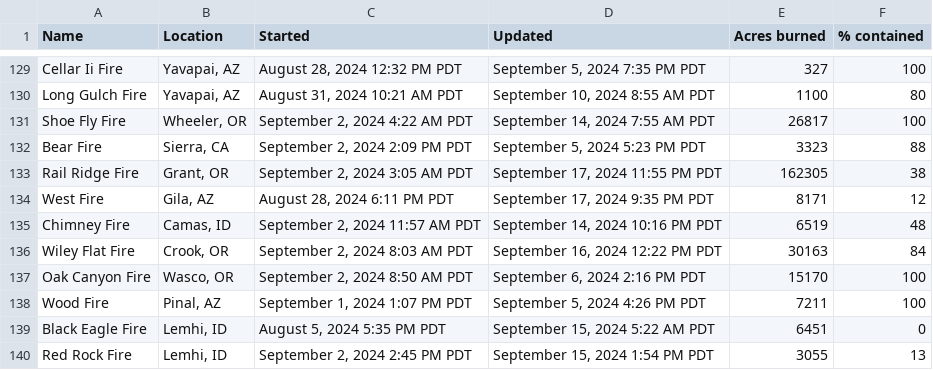
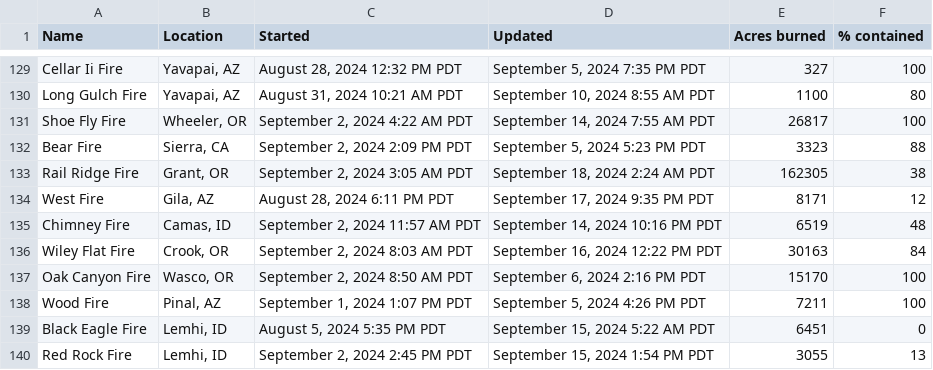
Before and after one commit to cbs-news-data/wildfire_watch, a CSV file: data/wildfires_datawrapper_save.csv, drawn as a sheet; only a part is shown, gaps mark what is left out.

```diff
--- a/data/wildfires_datawrapper_save.csv
+++ b/data/wildfires_datawrapper_save.csv
@@ -132,3 +132,3 @@ Shoe Fly Fire,"Wheeler, OR","September 2, 2024 4:22 AM PDT","September 14, 2024
 Bear Fire,"Sierra, CA","September 2, 2024 2:09 PM PDT","September 5, 2024 5:23 PM PDT",3323,88
-Rail Ridge Fire,"Grant, OR","September 2, 2024 3:05 AM PDT","September 17, 2024 11:55 PM PDT",162305,38
+Rail Ridge Fire,"Grant, OR","September 2, 2024 3:05 AM PDT","September 18, 2024 2:24 AM PDT",162305,38
 West Fire,"Gila, AZ","August 28, 2024 6:11 PM PDT","September 17, 2024 9:35 PM PDT",8171,12
```
Also changed, not shown: data/wildfires_save.csv, 3 other files.
